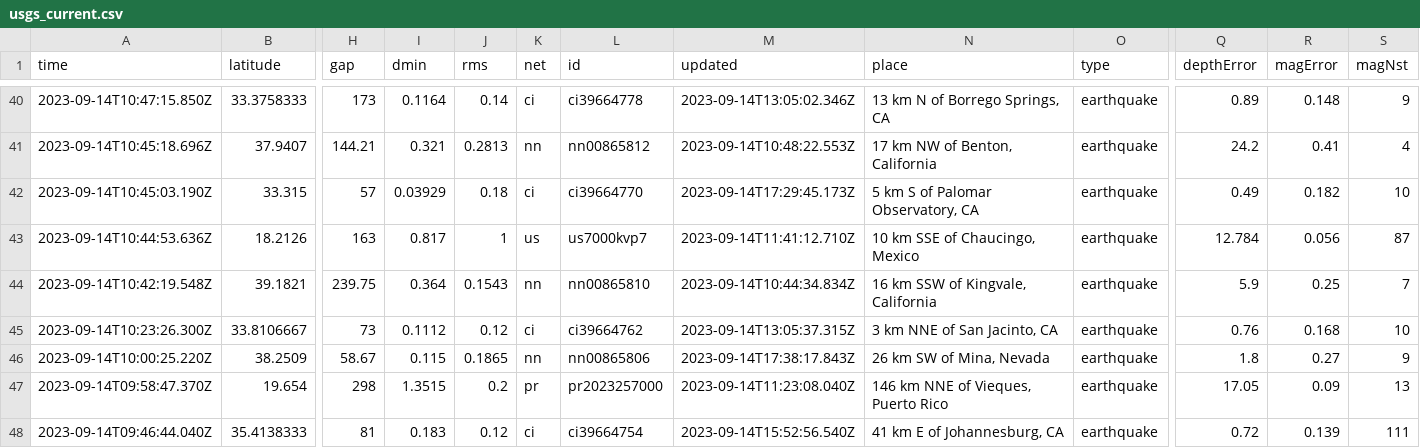
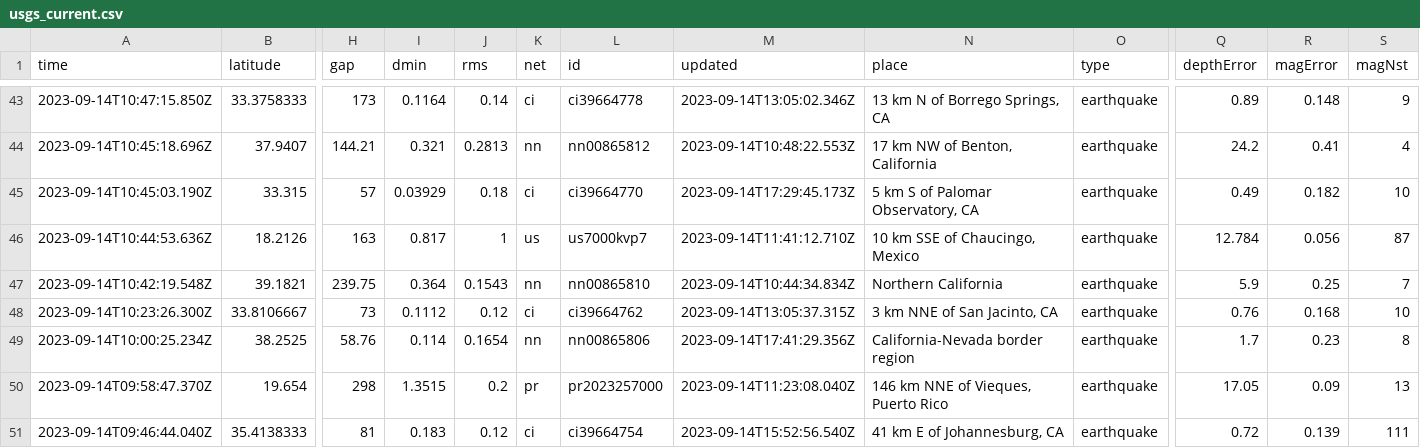
Before and after one commit to carlappen/nicar23-github-actions, a CSV file: usgs_current.csv, drawn as a sheet; only a part is shown, gaps mark what is left out; removed rows and columns are numbered as before the commit, all else as after; rows hold the shown columns only; the diff covers the shown part only; the diff names each change by its address in the sheet, - before the commit and + after, or states it on an @@ line.

```diff
--- a/usgs_current.csv
+++ b/usgs_current.csv
-N47 (place): 16 km SSW of Kingvale, California
+N47 (place): Northern California
-row 46: 2023-09-14T10:00:25.220Z | 38.2509 | 58.67 | 0.115 | 0.1865 | nn | nn00865806 | 2023-09-14T17:38:17.843Z | 26 km SW of Mina, Nevada | earthquake | 1.8 | 0.27 | 9
+row 49: 2023-09-14T10:00:25.234Z | 38.2525 | 58.76 | 0.114 | 0.1654 | nn | nn00865806 | 2023-09-14T17:41:29.356Z | California-Nevada border region | earthquake | 1.7 | 0.23 | 8
```
Also changed, not shown: 3 added rows and 32 edited cells elsewhere in this file.
